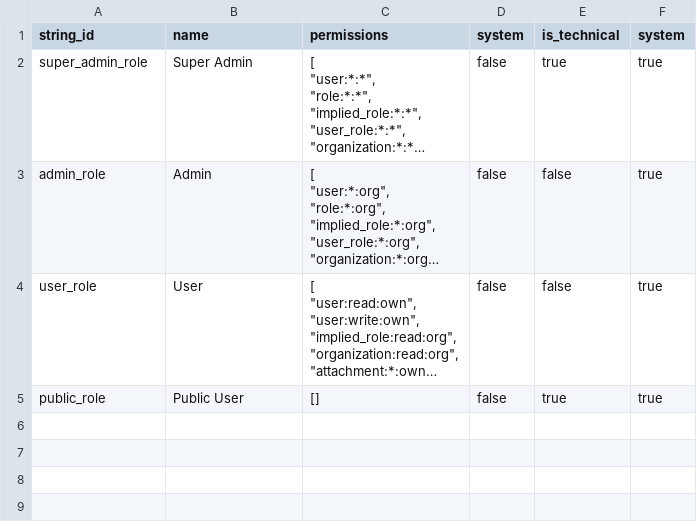
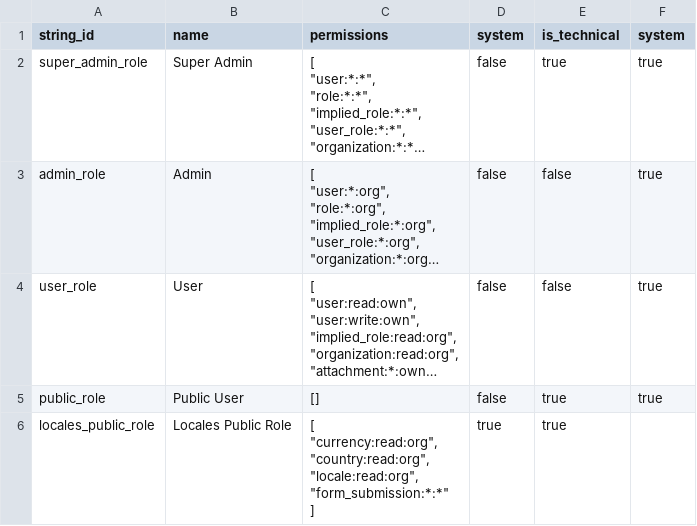
Before and after one commit to DeepselSystems/deepsel-cms, a CSV file: backend/apps/core/data/role.csv, drawn as a sheet; long unchanged cells end in …; ↵ is a line break in a cell; the diff names each change by its address in the sheet, - before the commit and + after, or states it on an @@ line.

Commit message:
merge locale app

```diff
--- a/backend/apps/core/data/role.csv
+++ b/backend/apps/core/data/role.csv
+row 6: locales_public_role | Locales Public Role | [ ↵ "currency:read:org", ↵ "country:read:org", ↵ "locale:read:org", ↵ "form_submission:*:*" ↵ ] | true | true
```
Also changed, not shown: 23 other files.
